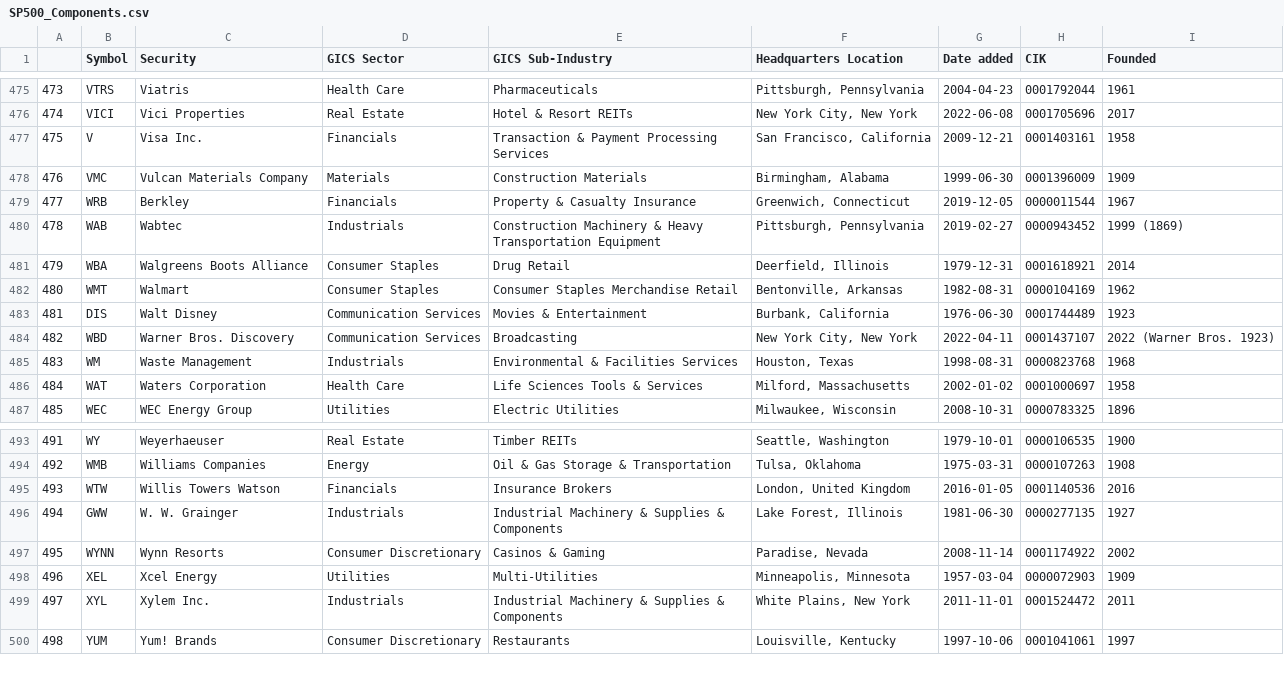
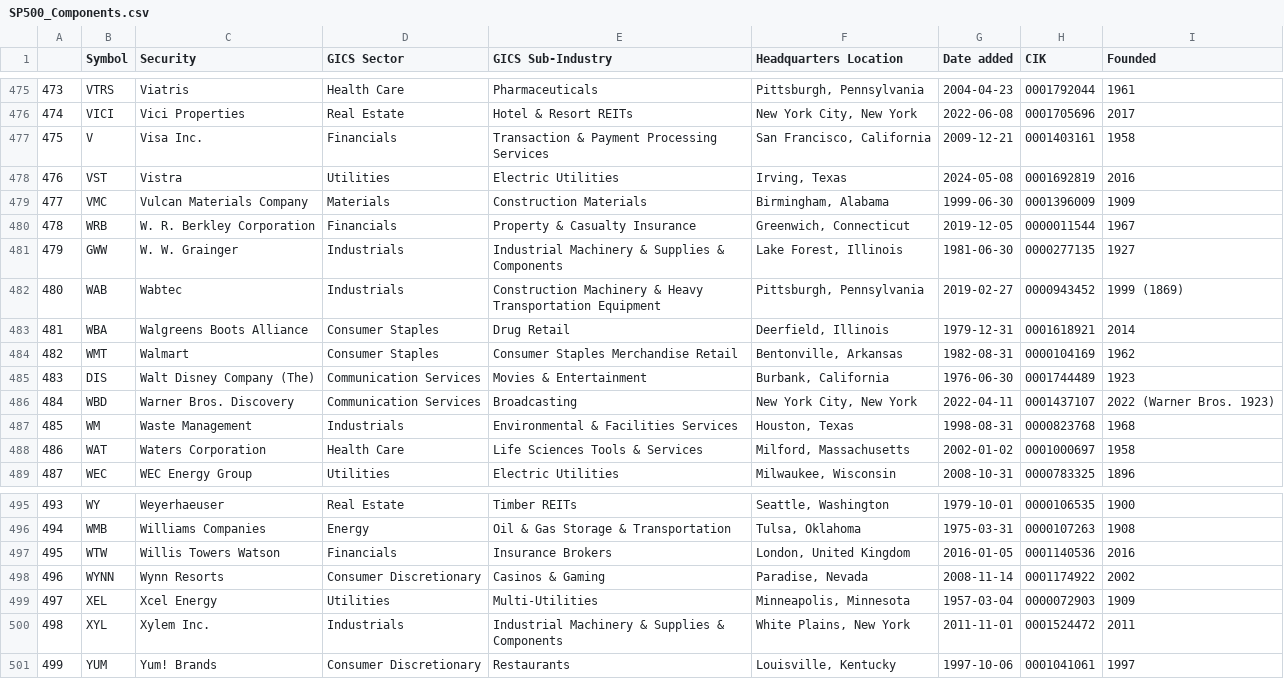
Before and after one commit to vvelicu/s-p500, a CSV file: data/SP500_Components.csv, drawn as a sheet; only a part is shown, gaps mark what is left out; addresses are those after the commit; the diff names each change by its address in the sheet, - before the commit and + after, or states it on an @@ line.

```diff
--- a/data/SP500_Components.csv
+++ b/data/SP500_Components.csv
+row 478: 476 | VST | Vistra | Utilities | Electric Utilities | Irving, Texas | 2024-05-08 | 0001692819 | 2016
@@ column A renumbered from row 479 down @@
-C480 (Security): Berkley
+C480 (Security): W. R. Berkley Corporation
@@ row 496 moved to row 481: 479 @@
-C485 (Security): Walt Disney
+C485 (Security): Walt Disney Company (The)
```
